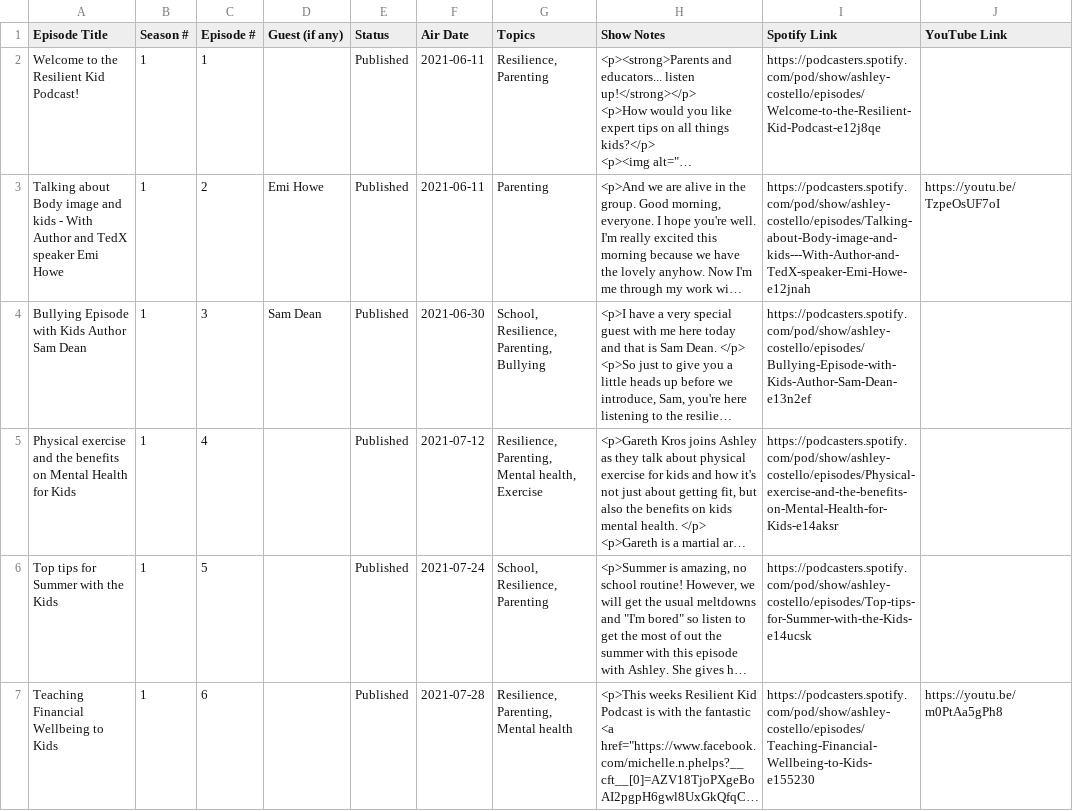
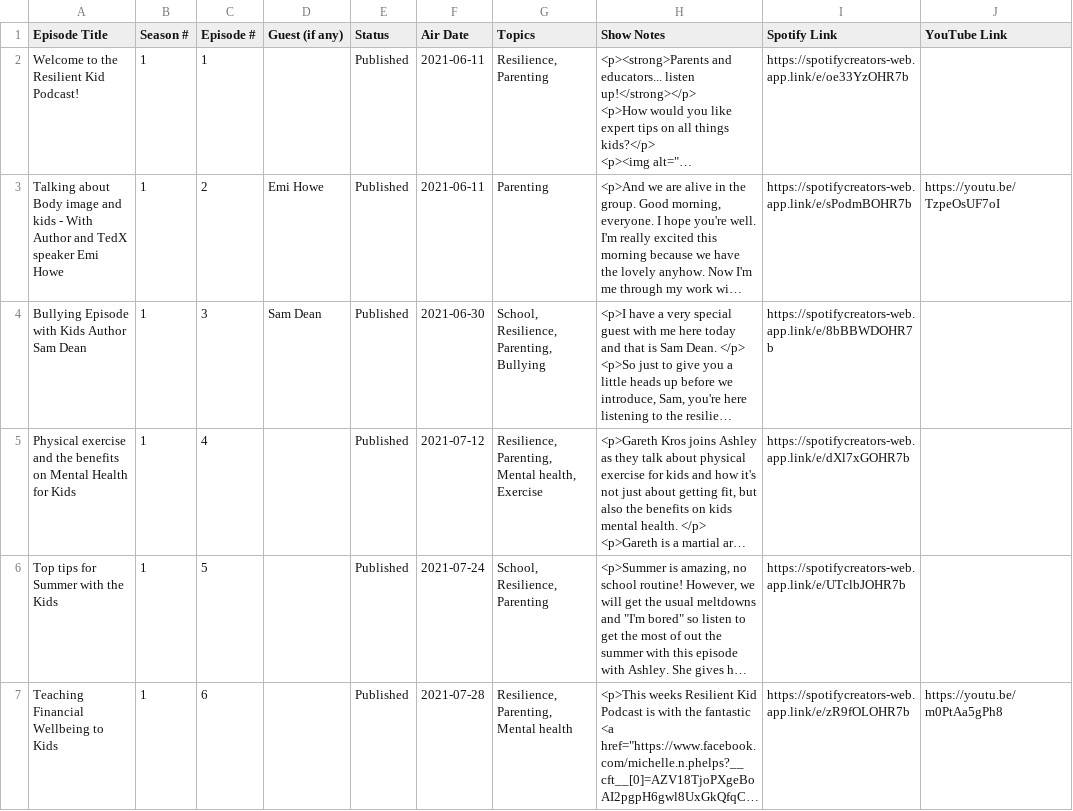
Before and after one commit to websitefae-stack/trk-dashboard, a CSV file: dashboard/patches/data/resilient_kid_podcast_import_seasons_1_3_12_13.csv, drawn as a sheet; only a part is shown; long unchanged cells end in …; the diff covers the shown part only; the diff names each change by its address in the sheet, - before the commit and + after, or states it on an @@ line.

```diff
--- a/dashboard/patches/data/resilient_kid_podcast_import_seasons_1_3_12_13.csv
+++ b/dashboard/patches/data/resilient_kid_podcast_import_seasons_1_3_12_13.csv
-I2 (Spotify Link): https://podcasters.spotify.com/pod/show/ashley-costello/episodes/Welcome-to-the-Resilient-Kid-Podcast-e12j8qe
+I2 (Spotify Link): https://spotifycreators-web.app.link/e/oe33YzOHR7b
-I3 (Spotify Link): https://podcasters.spotify.com/pod/show/ashley-costello/episodes/Talking-about-Body-image-and-kids---With-Author-and-TedX-speaker-Emi-Howe-e12jnah
+I3 (Spotify Link): https://spotifycreators-web.app.link/e/sPodmBOHR7b
-I4 (Spotify Link): https://podcasters.spotify.com/pod/show/ashley-costello/episodes/Bullying-Episode-with-Kids-Author-Sam-Dean-e13n2ef
+I4 (Spotify Link): https://spotifycreators-web.app.link/e/8bBBWDOHR7b
-I5 (Spotify Link): https://podcasters.spotify.com/pod/show/ashley-costello/episodes/Physical-exercise-and-the-benefits-on-Mental-Health-for-Kids-e14aksr
+I5 (Spotify Link): https://spotifycreators-web.app.link/e/dXl7xGOHR7b
-I6 (Spotify Link): https://podcasters.spotify.com/pod/show/ashley-costello/episodes/Top-tips-for-Summer-with-the-Kids-e14ucsk
+I6 (Spotify Link): https://spotifycreators-web.app.link/e/UTclbJOHR7b
-I7 (Spotify Link): https://podcasters.spotify.com/pod/show/ashley-costello/episodes/Teaching-Financial-Wellbeing-to-Kids-e155230
+I7 (Spotify Link): https://spotifycreators-web.app.link/e/zR9fOLOHR7b
```
Also changed, not shown: 21 edited cells elsewhere in this file.
